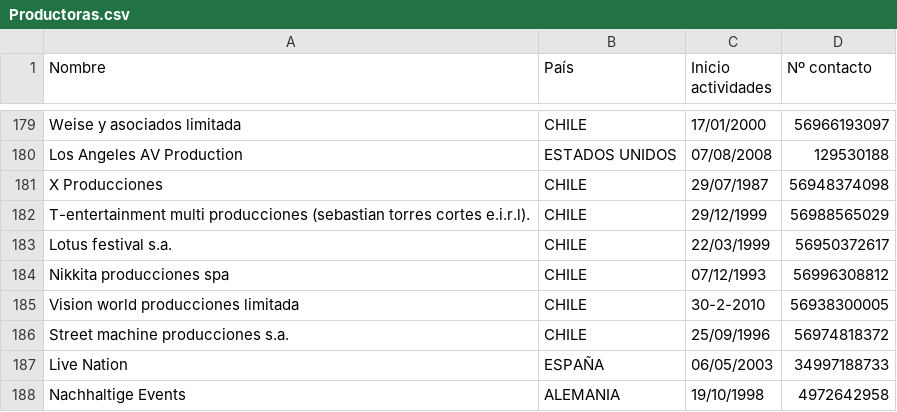
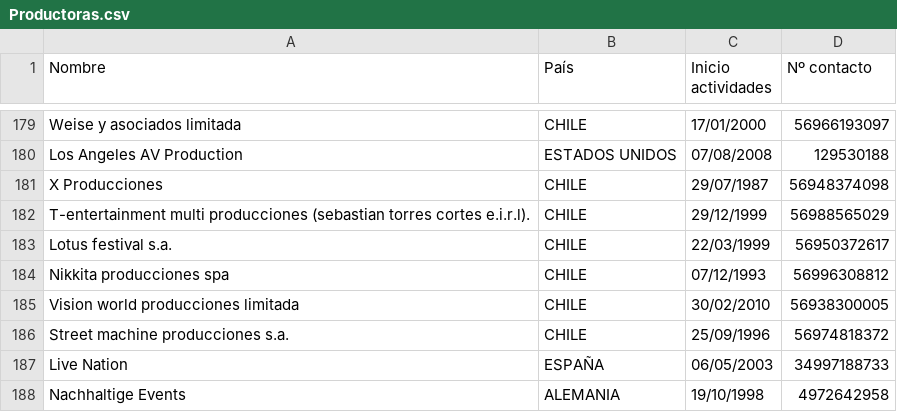
Before and after one commit to mguzman20/Data-Bases-G18, a CSV file: Datos Pares/Productoras.csv, drawn as a sheet; only a part is shown, gaps mark what is left out.

```diff
--- a/Datos Pares/Productoras.csv
+++ b/Datos Pares/Productoras.csv
@@ -184,3 +184,3 @@ Lotus festival s.a.,CHILE,22/03/1999,56950372617
 Nikkita producciones spa,CHILE,07/12/1993,56996308812
-Vision world producciones limitada,CHILE,30-2-2010,56938300005
+Vision world producciones limitada,CHILE,30/02/2010,56938300005
 Street machine producciones s.a.,CHILE,25/09/1996,56974818372
```
Also changed, not shown: Artista_Evento.csv, Datos Pares/Evento.csv, 5 other files.
